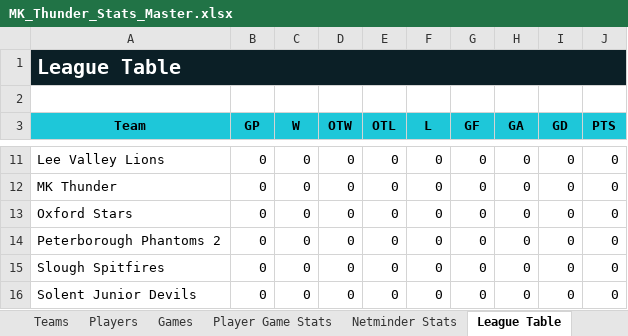
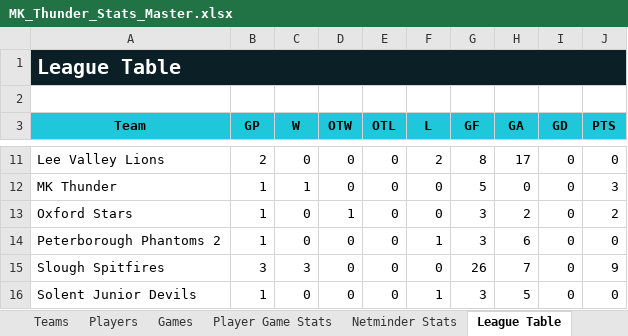
Before and after one commit to Howardmoon76/mk-thunder-stats-v2, an Excel workbook: MK_Thunder_Stats_Master.xlsx, sheet League Table, drawn as a sheet; only a part is shown, gaps mark what is left out; values as stored, in another font and other column widths than the file's, no borders; the diff covers the shown part only; the diff names each change by its address in the sheet, - before the commit and + after, or states it on an @@ line.

```diff
--- a/MK_Thunder_Stats_Master.xlsx (sheet League Table)
+++ b/MK_Thunder_Stats_Master.xlsx (sheet League Table)
-B11 (GP): 0
+B11 (GP): 2
-F11 (L): 0
+F11 (L): 2
-G11 (GF): 0
+G11 (GF): 8
-H11 (GA): 0
+H11 (GA): 17
-B12:B14 (GP): 0
+B12:B14 (GP): 1
-C12 (W): 0
+C12 (W): 1
-G12 (GF): 0
+G12 (GF): 5
-J12 (PTS): 0
+J12 (PTS): 3
-D13 (OTW): 0
+D13 (OTW): 1
-G13:G14 (GF): 0
+G13:G14 (GF): 3
-H13 (GA): 0
+H13 (GA): 2
-J13 (PTS): 0
+J13 (PTS): 2
-F14 (L): 0
+F14 (L): 1
-H14 (GA): 0
+H14 (GA): 6
-B15 (GP): 0
+B15 (GP): 3
-C15 (W): 0
+C15 (W): 3
-G15 (GF): 0
+G15 (GF): 26
-H15 (GA): 0
+H15 (GA): 7
-J15 (PTS): 0
+J15 (PTS): 9
-B16 (GP): 0
+B16 (GP): 1
-F16 (L): 0
+F16 (L): 1
-G16 (GF): 0
+G16 (GF): 3
-H16 (GA): 0
+H16 (GA): 5
```
Also changed, not shown: 32 edited cells elsewhere in this sheet.
